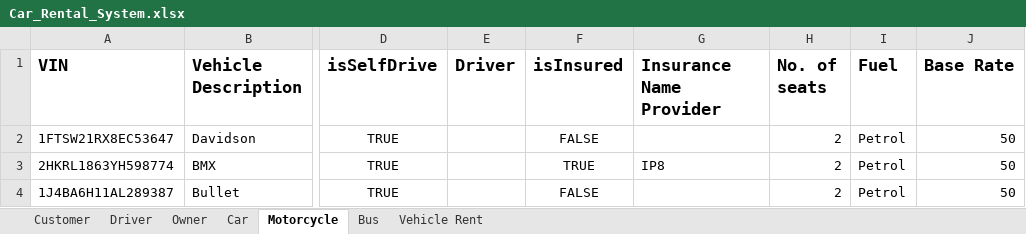
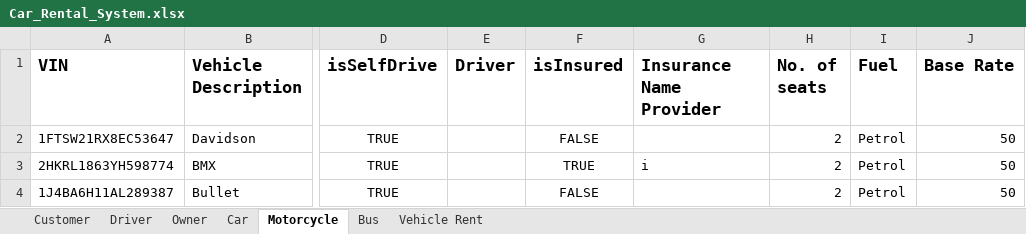
Before and after one commit to amnnkaur/Group4_FinalProject, an Excel workbook: Car_Rental_System.xlsx, sheet Motorcycle, drawn as a sheet; only a part is shown, gaps mark what is left out; values as stored, in another font and other column widths than the file's, no borders; the diff names each change by its address in the sheet, - before the commit and + after, or states it on an @@ line.

```diff
--- a/Car_Rental_System.xlsx (sheet Motorcycle)
+++ b/Car_Rental_System.xlsx (sheet Motorcycle)
-G3 (Insurance Name Provider): IP8
+G3 (Insurance Name Provider): i
```
Also changed, not shown: sheet Owner, sheet Customer, sheet Driver, sheet Vehicle Rent, sheet Car, sheet Bus, 10 other files.
